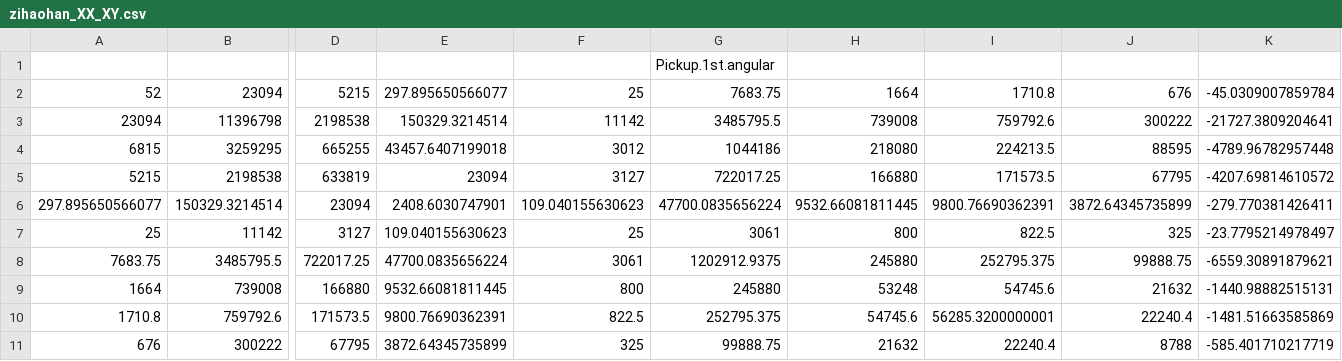
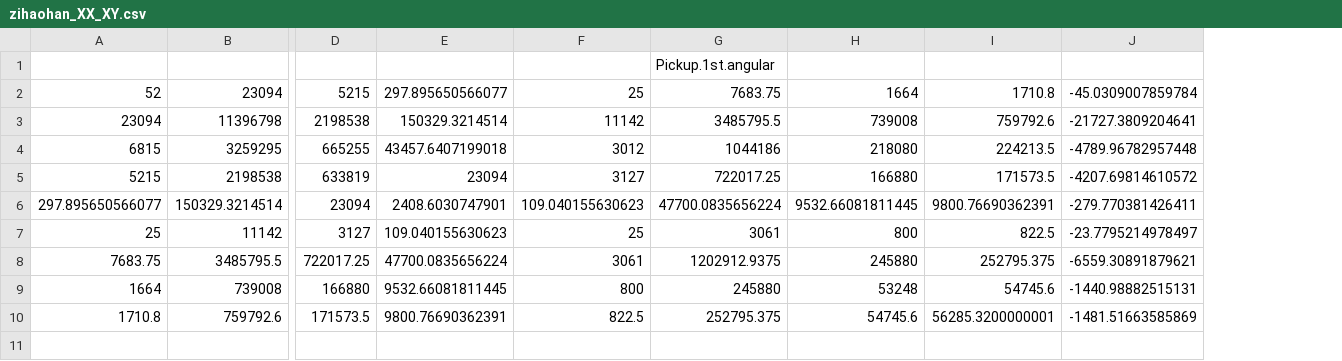
Before and after one commit to haoyi1102/620_project_1, a CSV file: zihaohan_XX_XY.csv, drawn as a sheet; only a part is shown, gaps mark what is left out; rows hold the shown columns only; the diff names each change by its address in the sheet, - before the commit and + after, or states it on an @@ line.

```diff
--- a/zihaohan_XX_XY.csv
+++ b/zihaohan_XX_XY.csv
-column J, rows 2-10: 676 | 300222 | 88595 | 67795 | 3872.64345735899 | 325 | 99888.75 | 21632 | 22240.4
-row 11: 676 | 300222 | 67795 | 3872.64345735899 | 325 | 99888.75 | 21632 | 22240.4 | 8788 | -585.401710217719
```
Also changed, not shown: chenggg_XX_XY.csv, federalLearning_beta.csv, 9 other files.
